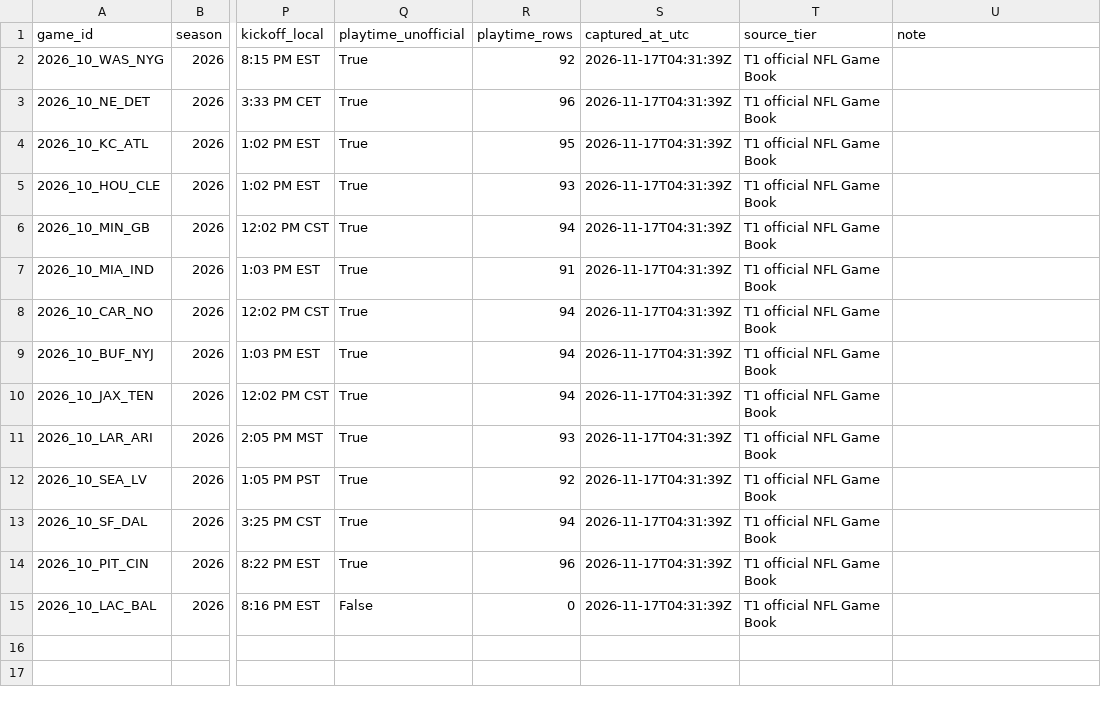
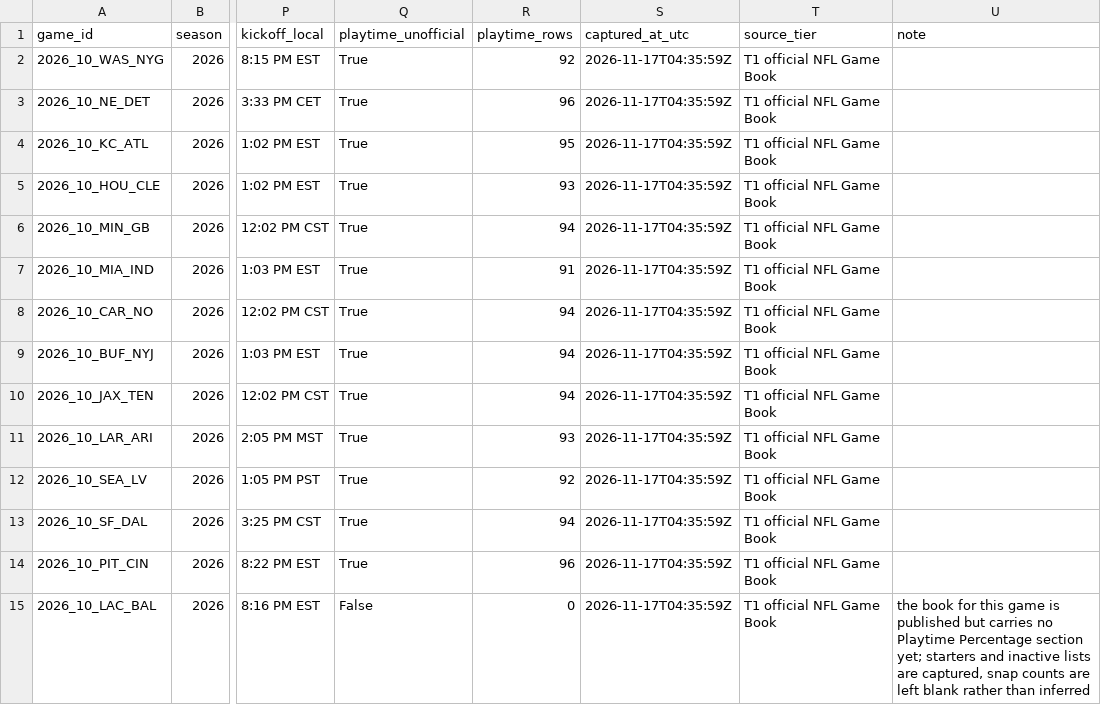
Before and after one commit to sassnarep3-star/FL2, a CSV file: fl2-depth/data/verified/gamebooks-2026-w10.csv, drawn as a sheet; only a part is shown, gaps mark what is left out; the diff names each change by its address in the sheet, - before the commit and + after, or states it on an @@ line.

```diff
--- a/fl2-depth/data/verified/gamebooks-2026-w10.csv
+++ b/fl2-depth/data/verified/gamebooks-2026-w10.csv
-S2:S15 (captured_at_utc): 2026-11-17T04:31:39Z
+S2:S15 (captured_at_utc): 2026-11-17T04:35:59Z
-U15 (note): (empty)
+U15 (note): the book for this game is published but carries no Playtime Percentage section yet; starters and inactive lists are captured, snap counts are left blank rather than inferred
```
Also changed, not shown: 12 other files.
